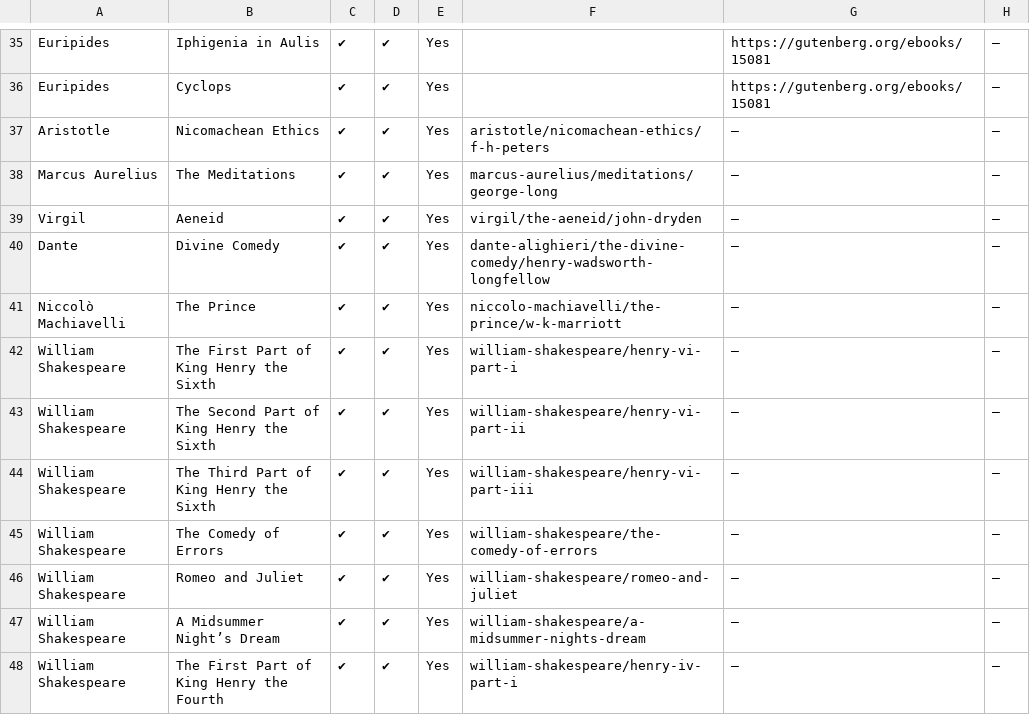
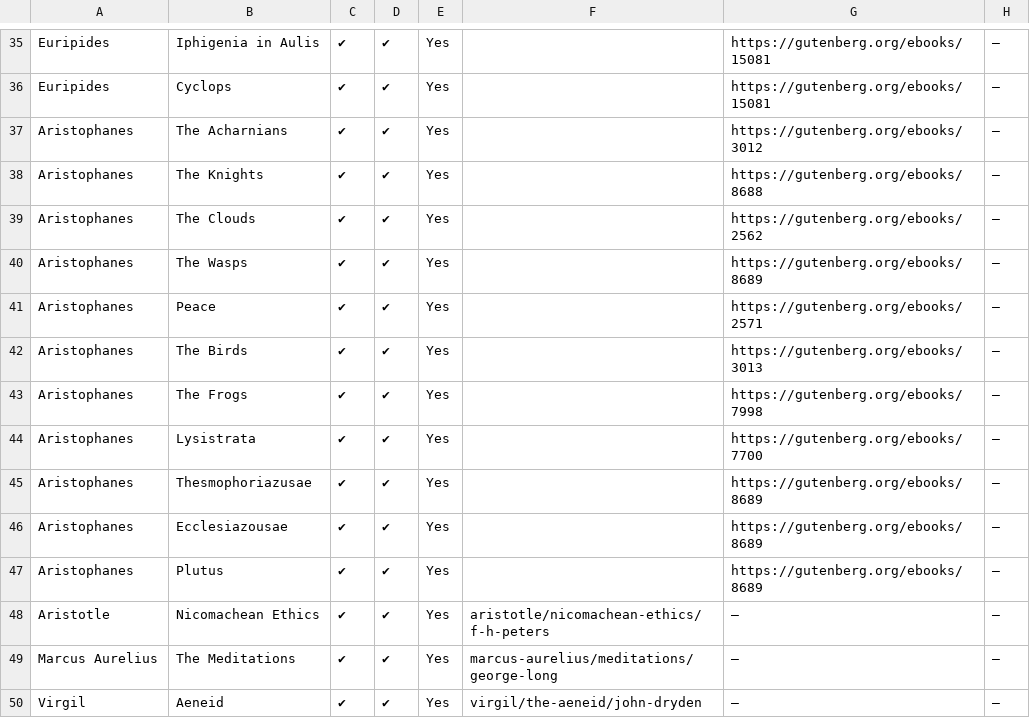
Before and after one commit to bentley/se-spreadsheets, a CSV file: great-books-of-the-western-world.csv, drawn as a sheet; only a part is shown, gaps mark what is left out; the shorter side is filled out with more unchanged rows; the diff names each change by its address in the sheet, - before the commit and + after, or states it on an @@ line.

Commit message:
Add Aristophanes to Great Books

```diff
--- a/great-books-of-the-western-world.csv
+++ b/great-books-of-the-western-world.csv
+row 37: Aristophanes | The Acharnians | ✔ | ✔ | Yes |  | https://gutenberg.org/ebooks/3012 | —
+row 38: Aristophanes | The Knights | ✔ | ✔ | Yes |  | https://gutenberg.org/ebooks/8688 | —
+row 39: Aristophanes | The Clouds | ✔ | ✔ | Yes |  | https://gutenberg.org/ebooks/2562 | —
+row 40: Aristophanes | The Wasps | ✔ | ✔ | Yes |  | https://gutenberg.org/ebooks/8689 | —
+row 41: Aristophanes | Peace | ✔ | ✔ | Yes |  | https://gutenberg.org/ebooks/2571 | —
+row 42: Aristophanes | The Birds | ✔ | ✔ | Yes |  | https://gutenberg.org/ebooks/3013 | —
+row 43: Aristophanes | The Frogs | ✔ | ✔ | Yes |  | https://gutenberg.org/ebooks/7998 | —
+row 44: Aristophanes | Lysistrata | ✔ | ✔ | Yes |  | https://gutenberg.org/ebooks/7700 | —
+row 45: Aristophanes | Thesmophoriazusae | ✔ | ✔ | Yes |  | https://gutenberg.org/ebooks/8689 | —
+row 46: Aristophanes | Ecclesiazousae | ✔ | ✔ | Yes |  | https://gutenberg.org/ebooks/8689 | —
+row 47: Aristophanes | Plutus | ✔ | ✔ | Yes |  | https://gutenberg.org/ebooks/8689 | —
```
